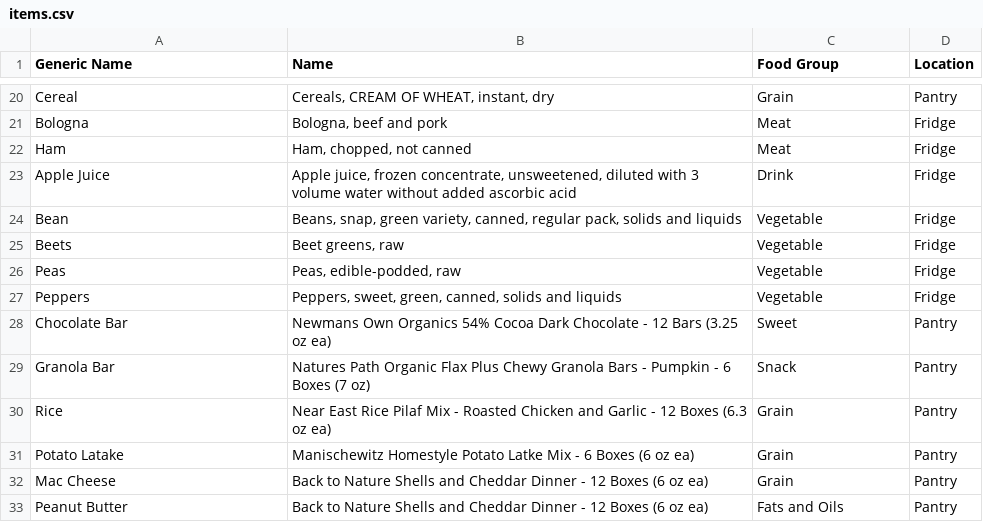
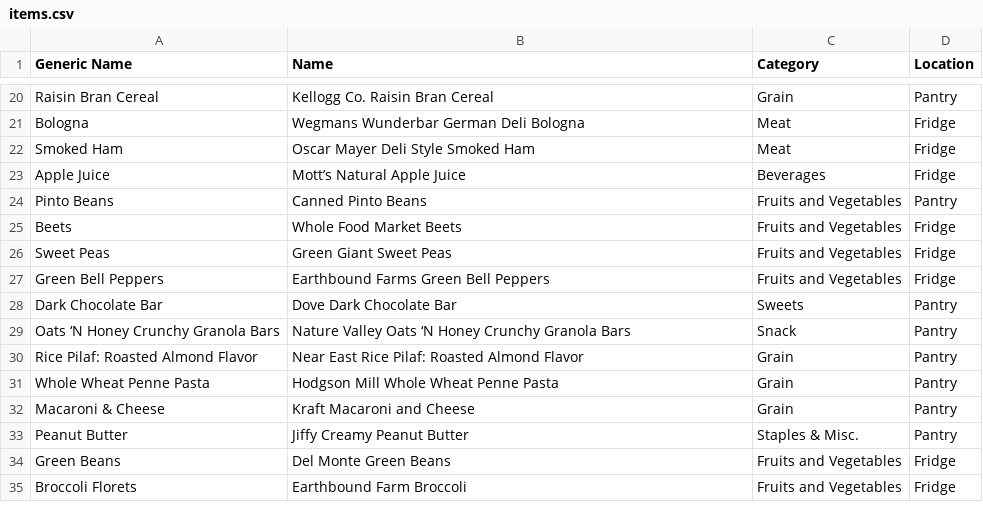
Before and after one commit to drriley/grocery, a CSV file: lib/items.csv, drawn as a sheet; only a part is shown, gaps mark what is left out; removed rows and columns are numbered as before the commit, all else as after; the diff covers the shown part only; the diff names each change by its address in the sheet, - before the commit and + after, or states it on an @@ line.

Commit message:
added padding for homepage in stylesheets and made names better in the items.csv file

```diff
--- a/lib/items.csv
+++ b/lib/items.csv
-C1: Food Group
+C1: Category
-A20 (Generic Name): Cereal
+A20 (Generic Name): Raisin Bran Cereal
-B20 (Name): Cereals, CREAM OF WHEAT, instant, dry
+B20 (Name): Kellogg Co. Raisin Bran Cereal
-B21 (Name): Bologna, beef and pork
+B21 (Name): Wegmans Wunderbar German Deli Bologna
-A22 (Generic Name): Ham
+A22 (Generic Name): Smoked Ham
-B22 (Name): Ham, chopped, not canned
+B22 (Name): Oscar Mayer Deli Style Smoked Ham
-B23 (Name): Apple juice, frozen concentrate, unsweetened, diluted with 3 volume water without added ascorbic acid
+B23 (Name): Mott’s Natural Apple Juice
-C23 (Category): Drink
+C23 (Category): Beverages
-row 24: Bean | Beans, snap, green variety, canned, regular pack, solids and liquids | Vegetable | Fridge
+row 24: Pinto Beans | Canned Pinto Beans | Fruits and Vegetables | Pantry
-B25 (Name): Beet greens, raw
+B25 (Name): Whole Food Market Beets
-C25 (Category): Vegetable
+C25 (Category): Fruits and Vegetables
-row 26: Peas | Peas, edible-podded, raw | Vegetable | Fridge
-row 27: Peppers | Peppers, sweet, green, canned, solids and liquids | Vegetable | Fridge
+row 26: Sweet Peas | Green Giant Sweet Peas | Fruits and Vegetables | Fridge
+row 27: Green Bell Peppers | Earthbound Farms Green Bell Peppers | Fruits and Vegetables | Fridge
-A28 (Generic Name): Chocolate Bar
+A28 (Generic Name): Dark Chocolate Bar
-B28 (Name): Newmans Own Organics 54% Cocoa Dark Chocolate - 12 Bars (3.25 oz ea)
+B28 (Name): Dove Dark Chocolate Bar
-C28 (Category): Sweet
+C28 (Category): Sweets
-A29 (Generic Name): Granola Bar
+A29 (Generic Name): Oats ‘N Honey Crunchy Granola Bars
-B29 (Name): Natures Path Organic Flax Plus Chewy Granola Bars - Pumpkin - 6 Boxes (7 oz)
+B29 (Name): Nature Valley Oats ‘N Honey Crunchy Granola Bars
-A30 (Generic Name): Rice
+A30 (Generic Name): Rice Pilaf: Roasted Almond Flavor
-B30 (Name): …East Rice Pilaf Mix - Roasted Chicken and Garlic - 12 Boxes (6.3 oz ea)
+B30 (Name): …East Rice Pilaf: Roasted Almond Flavor
-A31 (Generic Name): Potato Latake
+A31 (Generic Name): Whole Wheat Penne Pasta
-B31 (Name): Manischewitz Homestyle Potato Latke Mix - 6 Boxes (6 oz ea)
+B31 (Name): Hodgson Mill Whole Wheat Penne Pasta
-A32 (Generic Name): Mac Cheese
+A32 (Generic Name): Macaroni & Cheese
-B32 (Name): Back to Nature Shells and Cheddar Dinner - 12 Boxes (6 oz ea)
+B32 (Name): Kraft Macaroni and Cheese
-B33 (Name): Back to Nature Shells and Cheddar Dinner - 12 Boxes (6 oz ea)
+B33 (Name): Jiffy Creamy Peanut Butter
-C33 (Category): Fats and Oils
+C33 (Category): Staples & Misc.
+row 34: Green Beans | Del Monte Green Beans | Fruits and Vegetables | Fridge
+row 35: Broccoli Florets | Earthbound Farm Broccoli | Fruits and Vegetables | Fridge
```
Also changed, not shown: 10 added rows, 10 removed rows and 15 edited cells elsewhere in this file, 3 other files.
